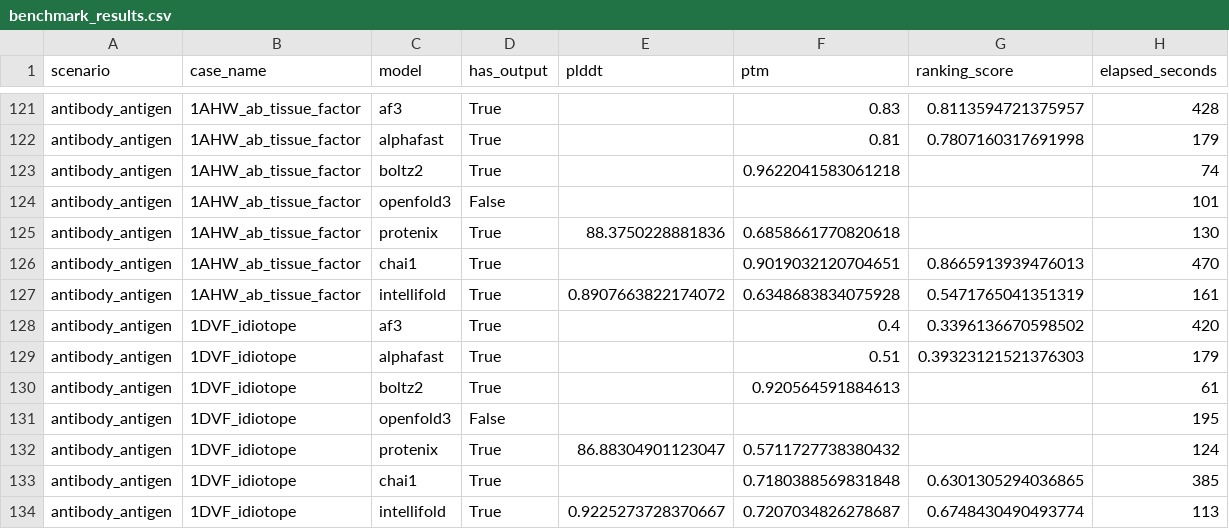
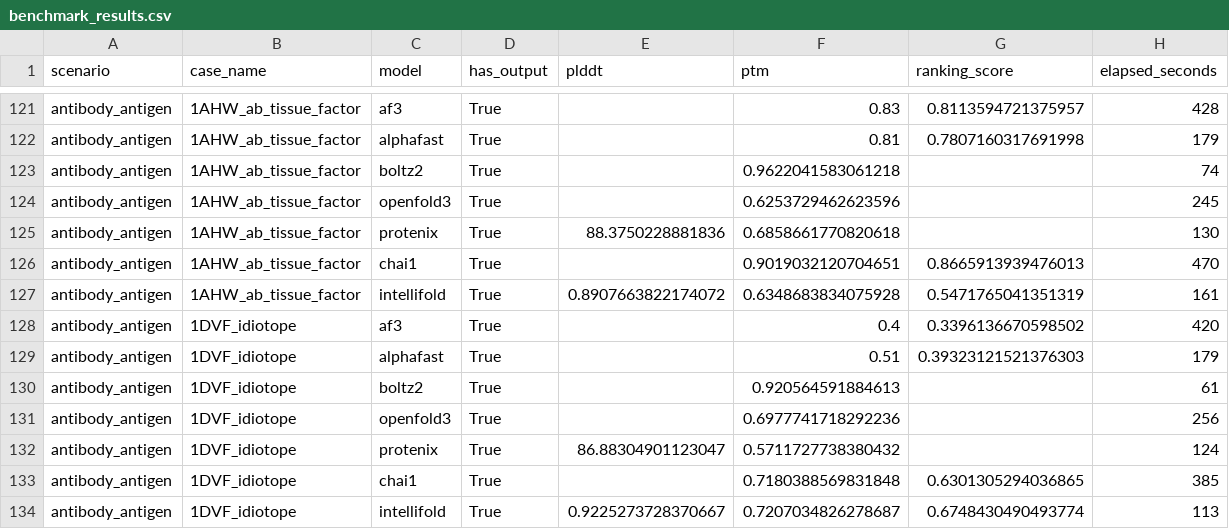
Before and after one commit to ZiChenWang114514/FoldBenchmark, a CSV file: results/benchmark_results.csv, drawn as a sheet; only a part is shown, gaps mark what is left out; the diff covers the shown part only.

```diff
--- a/results/benchmark_results.csv
+++ b/results/benchmark_results.csv
@@ -123,3 +123,3 @@ antibody_antigen,1AHW_ab_tissue_factor,alphafast,True,,0.81,0.7807160317691998,1
 antibody_antigen,1AHW_ab_tissue_factor,boltz2,True,,0.9622041583061218,,74
-antibody_antigen,1AHW_ab_tissue_factor,openfold3,False,,,,101
+antibody_antigen,1AHW_ab_tissue_factor,openfold3,True,,0.6253729462623596,,245
 antibody_antigen,1AHW_ab_tissue_factor,protenix,True,88.3750228881836,0.6858661770820618,,130
@@ -130,3 +130,3 @@ antibody_antigen,1DVF_idiotope,alphafast,True,,0.51,0.39323121521376303,179
 antibody_antigen,1DVF_idiotope,boltz2,True,,0.920564591884613,,61
-antibody_antigen,1DVF_idiotope,openfold3,False,,,,195
+antibody_antigen,1DVF_idiotope,openfold3,True,,0.6977741718292236,,256
 antibody_antigen,1DVF_idiotope,protenix,True,86.88304901123047,0.5711727738380432,,124
```
Also changed, not shown: 15 edited cells elsewhere in this file, results/timing.csv, 2 other files.
